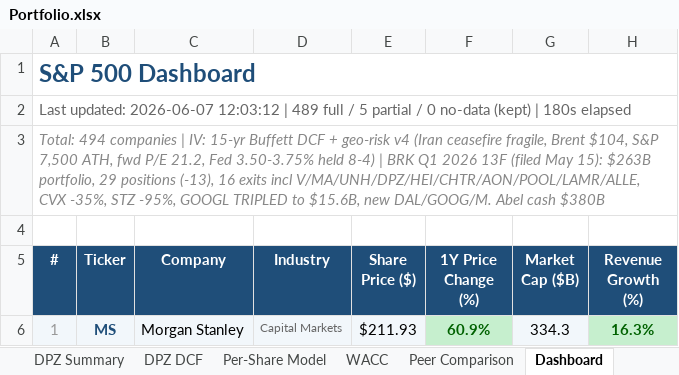
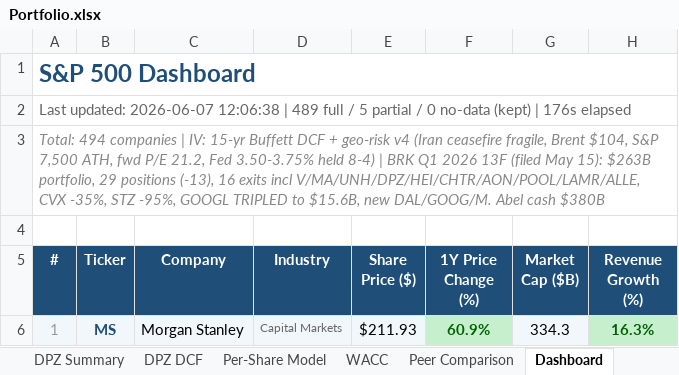
Before and after one commit to Semenka/SP500, an Excel workbook: Portfolio.xlsx, sheet Dashboard, drawn as a sheet; only a part is shown; values as stored, in another font and other column widths than the file's, no borders; the diff names each change by its address in the sheet, - before the commit and + after, or states it on an @@ line.

```diff
--- a/Portfolio.xlsx (sheet Dashboard)
+++ b/Portfolio.xlsx (sheet Dashboard)
-A2 (#): …updated: 2026-06-07 12:03:12 | 489 full / 5 partial / 0 no-data (kept) | 180s elapsed
+A2 (#): …updated: 2026-06-07 12:06:38 | 489 full / 5 partial / 0 no-data (kept) | 176s elapsed
```
Also changed, not shown: 5 other files.
